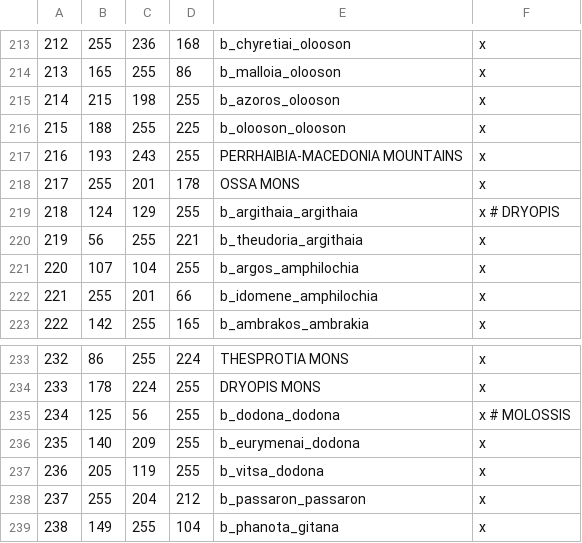
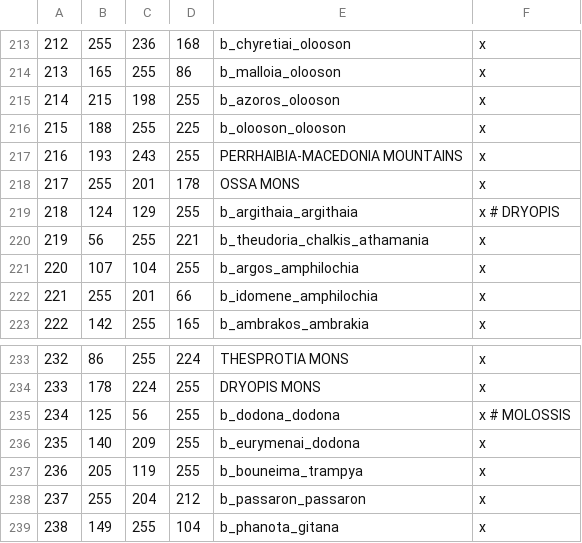
Before and after one commit to rickinator9/ApotheosisTheHellenisticAge, a CSV file: map_data/definition.csv, drawn as a sheet; only a part is shown, gaps mark what is left out; the diff covers the shown part only.

```diff
--- a/map_data/definition.csv
+++ b/map_data/definition.csv
@@ -219,3 +219,3 @@
 218;124;129;255;b_argithaia_argithaia;x # DRYOPIS
-219;56;255;221;b_theudoria_argithaia;x
+219;56;255;221;b_theudoria_chalkis_athamania;x
 220;107;104;255;b_argos_amphilochia;x
@@ -236,3 +236,3 @@
 235;140;209;255;b_eurymenai_dodona;x
-236;205;119;255;b_vitsa_dodona;x
+236;205;119;255;b_bouneima_trampya;x
 237;255;204;212;b_passaron_passaron;x
```
Also changed, not shown: 6 added rows and 21 edited cells elsewhere in this file, 19 other files.
